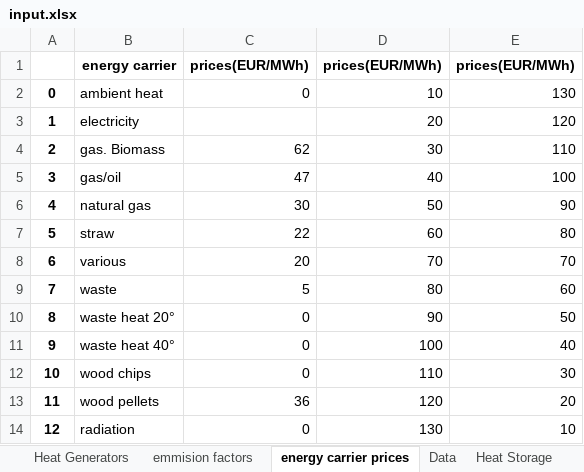
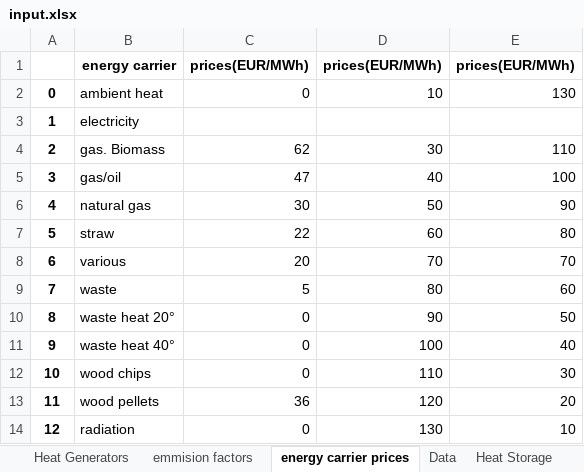
Before and after one commit to tuw-eeg/hotmapsDispatch, an Excel workbook: app/modules/common/FEAT/F16/input.xlsx, sheet energy carrier prices, drawn as a sheet; values as stored, in another font and other column widths than the file's, no borders; the diff names each change by its address in the sheet, - before the commit and + after, or states it on an @@ line.

```diff
--- a/app/modules/common/FEAT/F16/input.xlsx (sheet energy carrier prices)
+++ b/app/modules/common/FEAT/F16/input.xlsx (sheet energy carrier prices)
-D3: 20
+D3: (empty)
-E3: 120
+E3: (empty)
```
Also changed, not shown: sheet Heat Generators, sheet Energy Carrier, app/modules/common/AD/F16_input/DH_technology_cost.xlsx, 20 other files.
